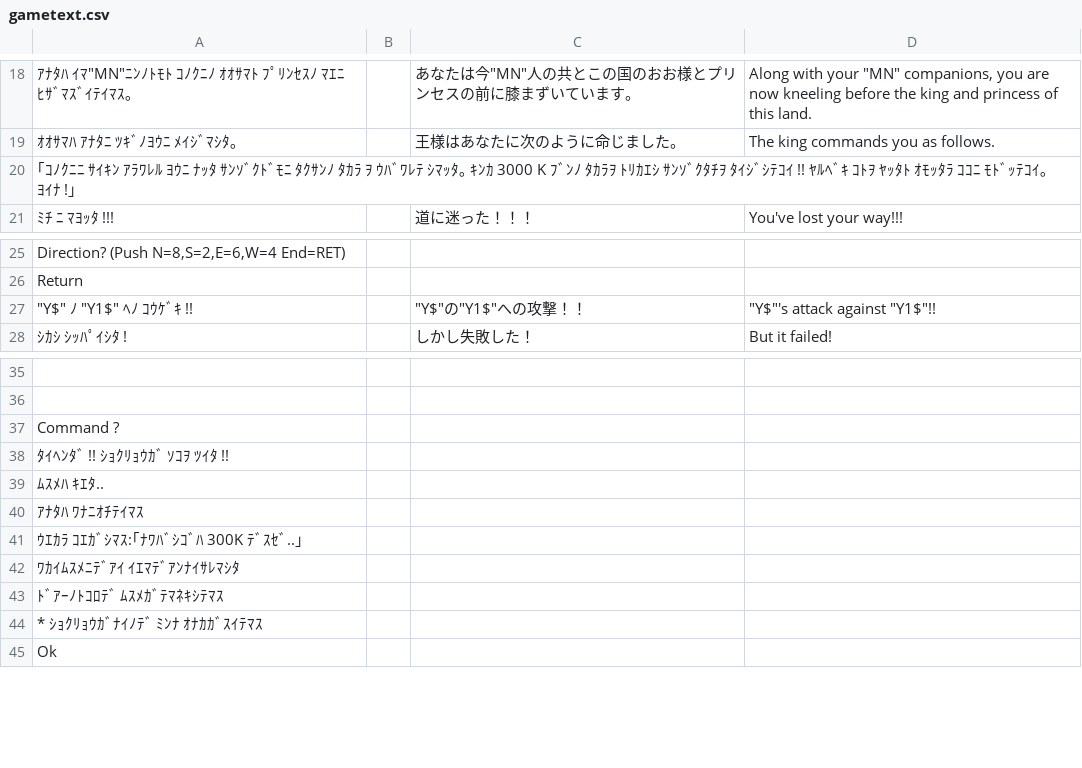
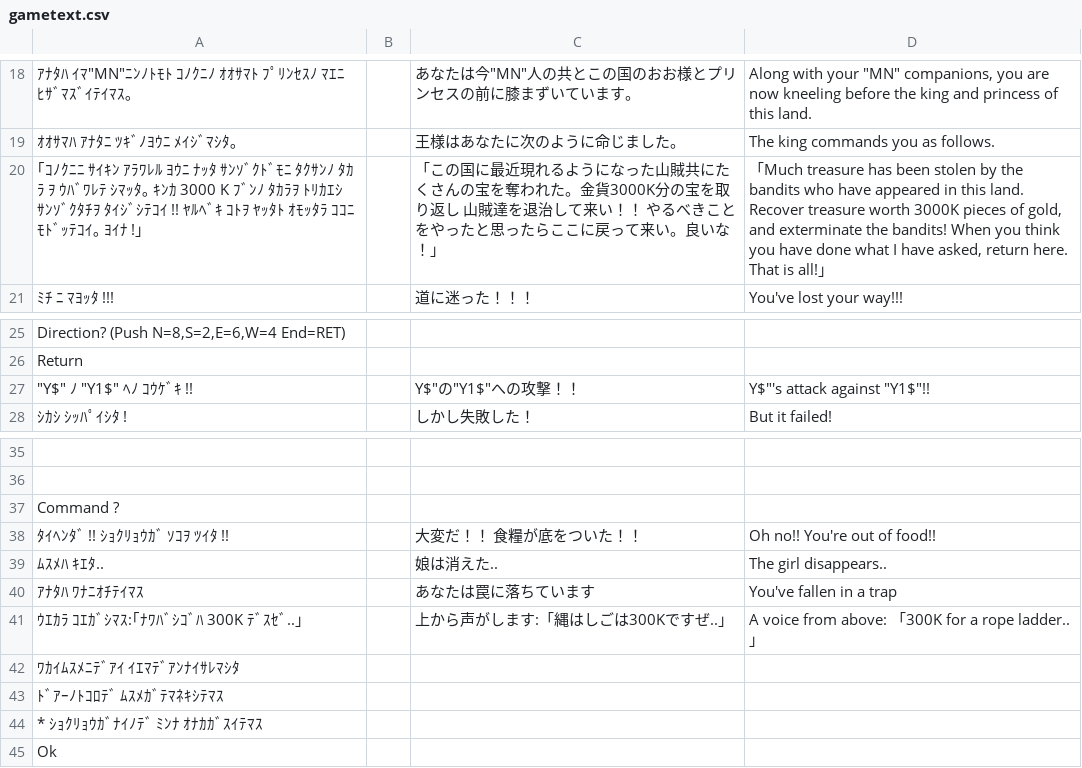
Before and after one commit to nleseul/dragon_and_princess_pc88_trans, a CSV file: csv/gametext.csv, drawn as a sheet; only a part is shown, gaps mark what is left out; the diff names each change by its address in the sheet, - before the commit and + after, or states it on an @@ line.

Commit message:
Few more lines of game text references.

```diff
--- a/csv/gametext.csv
+++ b/csv/gametext.csv
-C20: (empty)
+C20: 「この国に最近現れるようになった山賊共にたくさんの宝を奪われた。金貨3000K分の宝を取り返し 山賊達を退治して来い！！ やるべきことをやったと思ったらここに戻って来い。良いな！」
-D20: (empty)
+D20: 「Much treasure has been stolen by the bandits who have appeared in this land. Recover treasure worth 3000K pieces of gold, and exterminate the bandits! When you think you have done what I have asked, return here. That is all!」
-C27: "Y$"の"Y1$"への攻撃！！
+C27: Y$"の"Y1$"への攻撃！！
-D27: "Y$"'s attack against "Y1$"!!
+D27: Y$"'s attack against "Y1$"!!
-C38: (empty)
+C38: 大変だ！！ 食糧が底をついた！！
-D38: (empty)
+D38: Oh no!! You're out of food!!
-C39: (empty)
+C39: 娘は消えた..
-D39: (empty)
+D39: The girl disappears..
-C40: (empty)
+C40: あなたは罠に落ちています
-D40: (empty)
+D40: You've fallen in a trap
-C41: (empty)
+C41: 上から声がします:「縄はしごは300Kですぜ..」
-D41: (empty)
+D41: A voice from above: 「300K for a rope ladder..」
```
